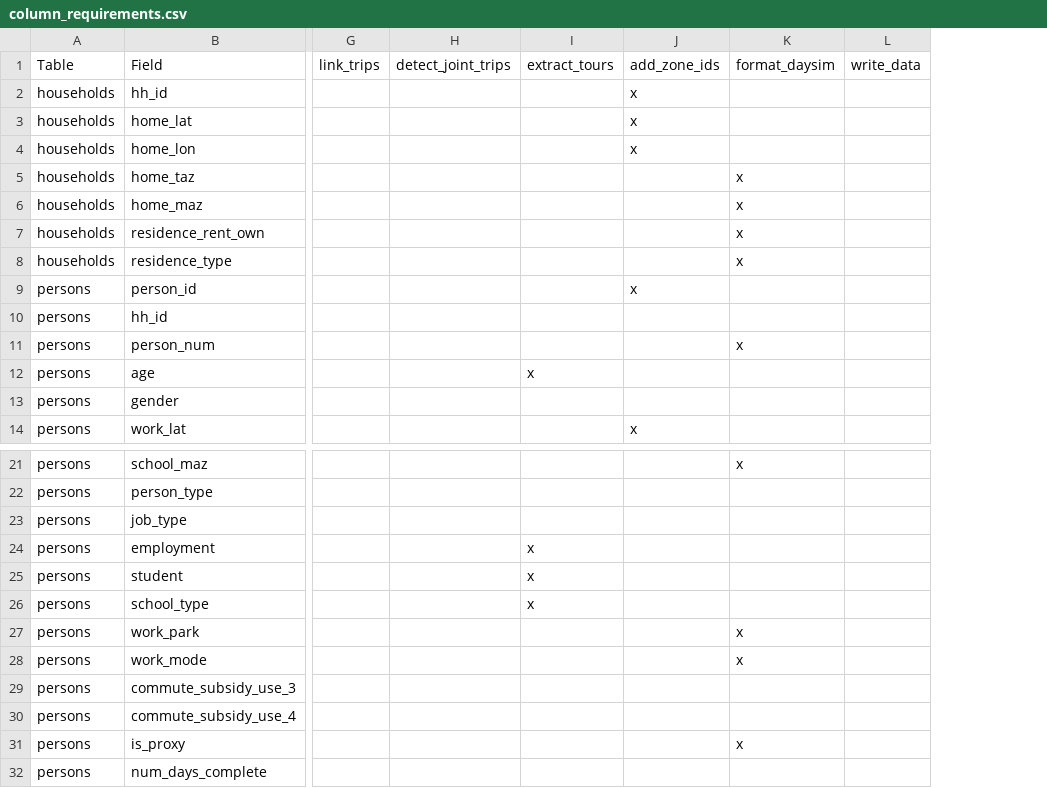
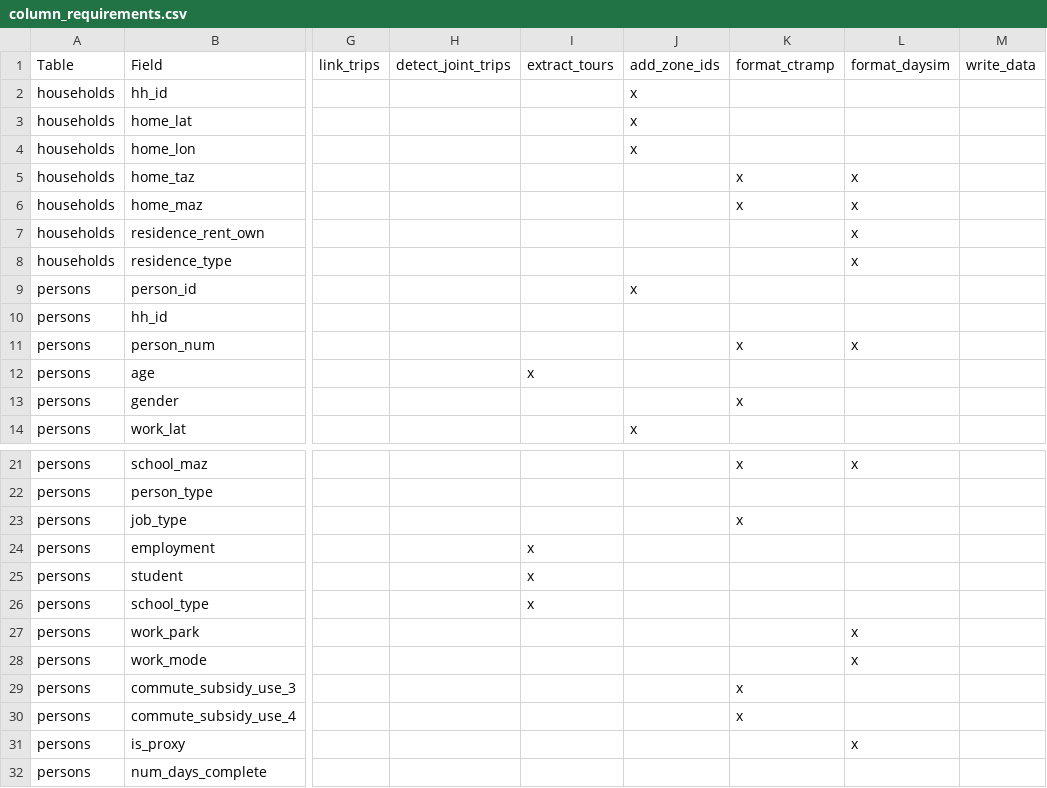
Before and after one commit to BayAreaMetro/travel-diary-survey-tools, a CSV file: docs/column_requirements.csv, drawn as a sheet; only a part is shown, gaps mark what is left out; the diff covers the shown part only; the diff names each change by its address in the sheet, - before the commit and + after, or states it on an @@ line.

Commit message:
Transplant CTRAMP content

```diff
--- a/docs/column_requirements.csv
+++ b/docs/column_requirements.csv
+column L, rows 1-11: format_daysim |  |  |  | x | x | x | x |  |  | x; rows 21-31: x |  |  |  |  |  | x | x |  |  | x
-K1: format_daysim
+K1: format_ctramp
-K7:K8: x
+K7:K8: (empty)
-K13: (empty)
+K13: x
-K23: (empty)
+K23: x
-K27:K28: x
+K27:K28: (empty)
-K29:K30: (empty)
+K29:K30: x
-K31: x
+K31: (empty)
```
Also changed, not shown: 11 edited cells elsewhere in this file, 24 other files.
